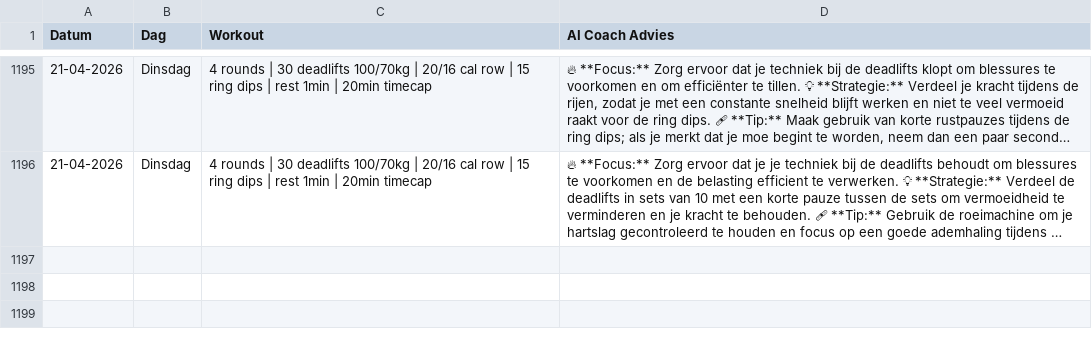
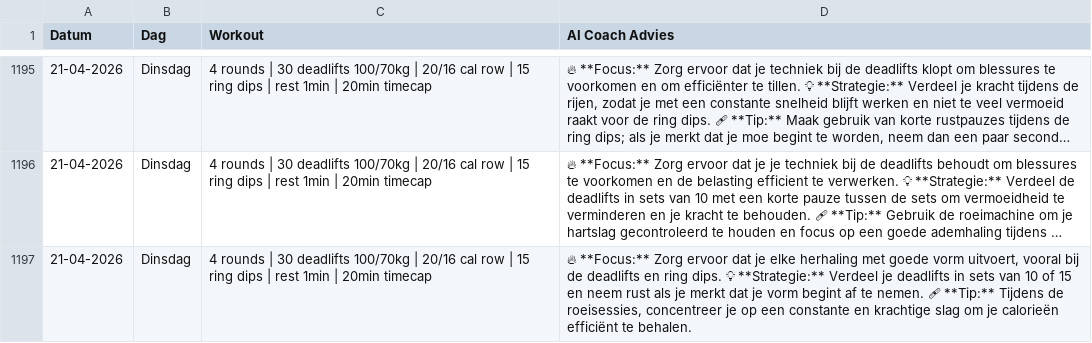
Before and after one commit to brarooijakkers-ai/bink-scraper, a CSV file: history.csv, drawn as a sheet; only a part is shown, gaps mark what is left out; long unchanged cells end in …; the diff names each change by its address in the sheet, - before the commit and + after, or states it on an @@ line.

```diff
--- a/history.csv
+++ b/history.csv
+row 1197: 21-04-2026 | Dinsdag | 4 rounds | 30 deadlifts 100/70kg | 20/16 cal row | 15 ring dips | rest 1min | 20min timecap | 🔥 **Focus:** Zorg ervoor dat je elke herhaling met goede vorm uitvoert, vooral bij de deadlifts en ring dips. 💡 **Strategie:** Verdeel je deadlifts in sets van 10 of 15 en neem rust als je merkt dat je vorm begint af te nemen. 🩹 **Tip:** Tijdens de roeisessies, concentreer je op een constante en krachtige slag om je calorieën efficiënt te behalen.
```
Also changed, not shown: 1 other file.
